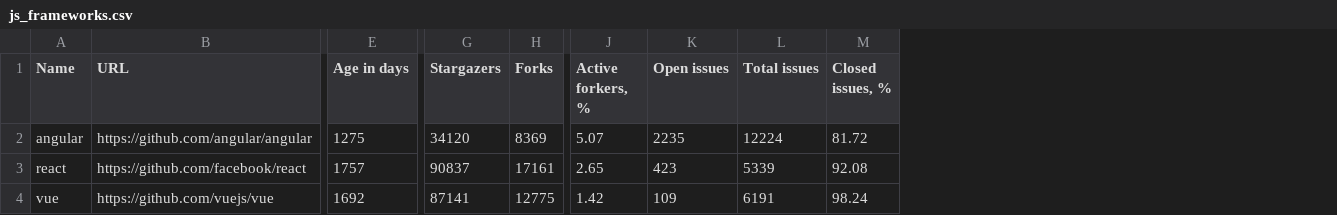
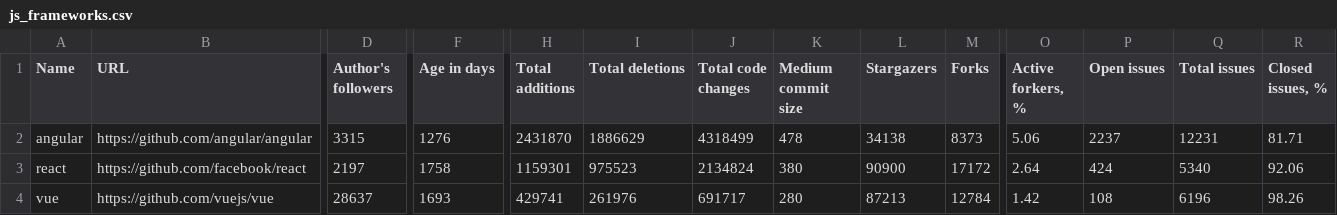
Before and after one commit to fedir/ghstat, a CSV file: stats/js_frameworks.csv, drawn as a sheet; only a part is shown, gaps mark what is left out; addresses are those after the commit; the diff names each change by its address in the sheet, - before the commit and + after, or states it on an @@ line.

```diff
--- a/stats/js_frameworks.csv
+++ b/stats/js_frameworks.csv
+column D (Author's followers), rows 2-4: 3315 | 2197 | 28637
+column H (Total additions), rows 2-4: 2431870 | 1159301 | 429741
+column I (Total deletions), rows 2-4: 1886629 | 975523 | 261976
+column J (Total code changes), rows 2-4: 4318499 | 2134824 | 691717
+column K (Medium commit size), rows 2-4: 478 | 380 | 280
-F2 (Age in days): 1275
+F2 (Age in days): 1276
-L2 (Stargazers): 34120
+L2 (Stargazers): 34138
-M2 (Forks): 8369
+M2 (Forks): 8373
-O2 (Active forkers, %): 5.07
+O2 (Active forkers, %): 5.06
-P2 (Open issues): 2235
+P2 (Open issues): 2237
-Q2 (Total issues): 12224
+Q2 (Total issues): 12231
-R2 (Closed issues, %): 81.72
+R2 (Closed issues, %): 81.71
-F3 (Age in days): 1757
+F3 (Age in days): 1758
-L3 (Stargazers): 90837
+L3 (Stargazers): 90900
-M3 (Forks): 17161
+M3 (Forks): 17172
-O3 (Active forkers, %): 2.65
+O3 (Active forkers, %): 2.64
-P3 (Open issues): 423
+P3 (Open issues): 424
-Q3 (Total issues): 5339
+Q3 (Total issues): 5340
-R3 (Closed issues, %): 92.08
+R3 (Closed issues, %): 92.06
-F4 (Age in days): 1692
+F4 (Age in days): 1693
-L4 (Stargazers): 87141
+L4 (Stargazers): 87213
-M4 (Forks): 12775
+M4 (Forks): 12784
-P4 (Open issues): 109
+P4 (Open issues): 108
-Q4 (Total issues): 6191
+Q4 (Total issues): 6196
-R4 (Closed issues, %): 98.24
+R4 (Closed issues, %): 98.26
```
Also changed, not shown: stats/go_frameworks.csv, stats/php_frameworks.csv.
